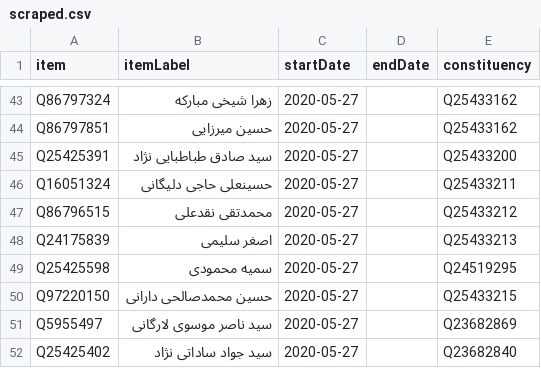
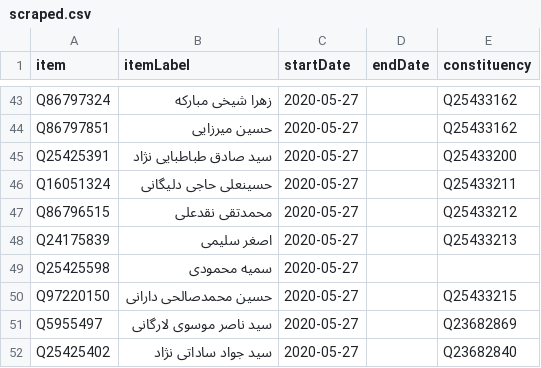
Before and after one commit to every-politician-scrapers/iran-ministers, a CSV file: sources/assembly-11/scraped.csv, drawn as a sheet; only a part is shown, gaps mark what is left out.

```diff
--- a/sources/assembly-11/scraped.csv
+++ b/sources/assembly-11/scraped.csv
@@ -48,3 +48,3 @@ Q86796515,محمدتقی نقدعلی ,2020-05-27,,Q25433212
 Q24175839,اصغر سلیمی ,2020-05-27,,Q25433213
-Q25425598,سمیه محمودی ,2020-05-27,,Q24519295
+Q25425598,سمیه محمودی ,2020-05-27,,""
 Q97220150,حسین محمدصالحی دارانی,2020-05-27,,Q25433215
```
Also changed, not shown: data/wikidata.csv, sources/assembly-11/diff.csv, 1 other file.
